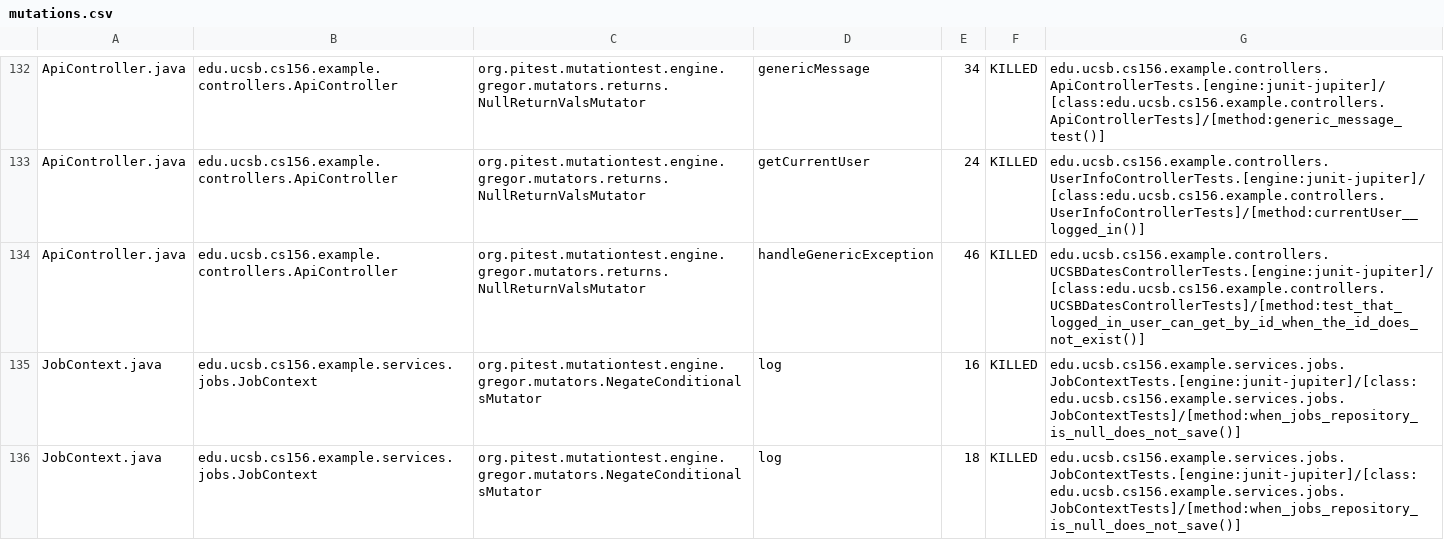
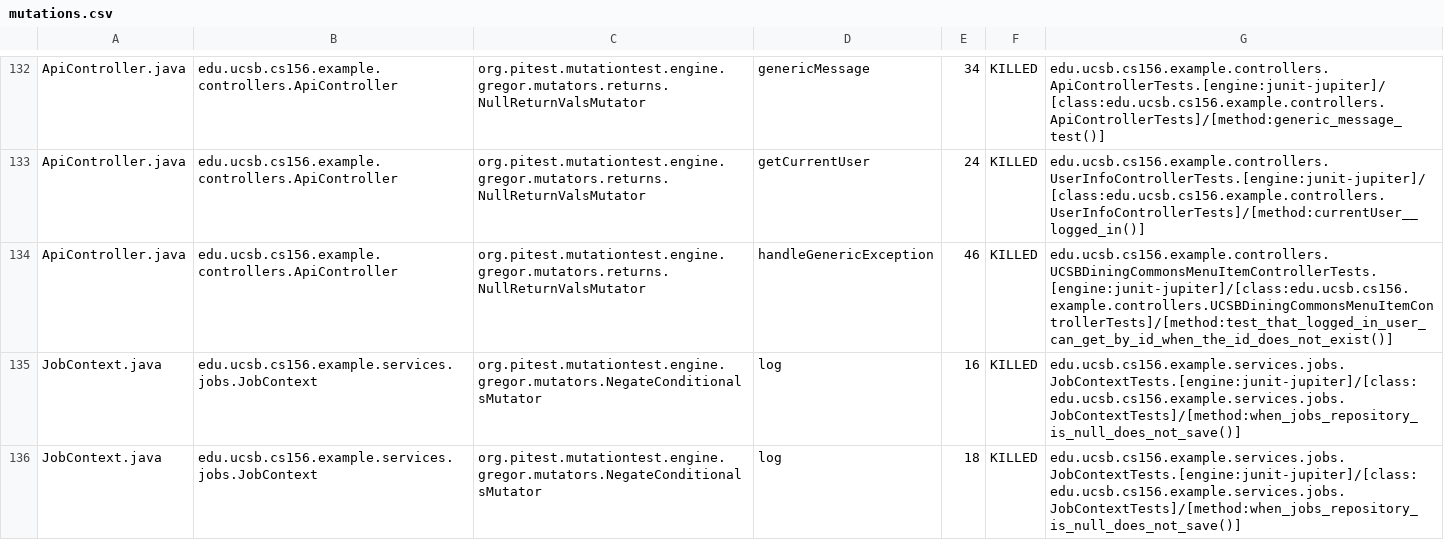
Before and after one commit to ucsb-cs156-f25/team01-f25-01, a CSV file: prs/65/pitest/mutations.csv, drawn as a sheet; only a part is shown, gaps mark what is left out.

Commit message:
Deploying to gh-pages from @ ucsb-cs156-f25/team01-f25-01@1ba1c59f87d436b770fea6d31b0ff54deeed477b 🚀

```diff
--- a/prs/65/pitest/mutations.csv
+++ b/prs/65/pitest/mutations.csv
@@ -133,3 +133,3 @@ ApiController.java,edu.ucsb.cs156.example.controllers.ApiController,org.pitest.m
 ApiController.java,edu.ucsb.cs156.example.controllers.ApiController,org.pitest.mutationtest.engine.gregor.mutators.returns.NullReturnValsMutator,getCurrentUser,24,KILLED,edu.ucsb.cs156.example.controllers.UserInfoControllerTests.[engine:junit-jupiter]/[class:edu.ucsb.cs156.example.controllers.UserInfoControllerTests]/[method:currentUser__logged_in()]
-ApiController.java,edu.ucsb.cs156.example.controllers.ApiController,org.pitest.mutationtest.engine.gregor.mutators.returns.NullReturnValsMutator,handleGenericException,46,KILLED,edu.ucsb.cs156.example.controllers.UCSBDatesControllerTests.[engine:junit-jupiter]/[class:edu.ucsb.cs156.example.controllers.UCSBDatesControllerTests]/[method:test_that_logged_in_user_can_get_by_id_when_the_id_does_not_exist()]
+ApiController.java,edu.ucsb.cs156.example.controllers.ApiController,org.pitest.mutationtest.engine.gregor.mutators.returns.NullReturnValsMutator,handleGenericException,46,KILLED,edu.ucsb.cs156.example.controllers.UCSBDiningCommonsMenuItemControllerTests.[engine:junit-jupiter]/[class:edu.ucsb.cs156.example.controllers.UCSBDiningCommonsMenuItemControllerTests]/[method:test_that_logged_in_user_can_get_by_id_when_the_id_does_not_exist()]
 JobContext.java,edu.ucsb.cs156.example.services.jobs.JobContext,org.pitest.mutationtest.engine.gregor.mutators.NegateConditionalsMutator,log,16,KILLED,edu.ucsb.cs156.example.services.jobs.JobContextTests.[engine:junit-jupiter]/[class:edu.ucsb.cs156.example.services.jobs.JobContextTests]/[method:when_jobs_repository_is_null_does_not_save()]
```
Also changed, not shown: 20 other files.
